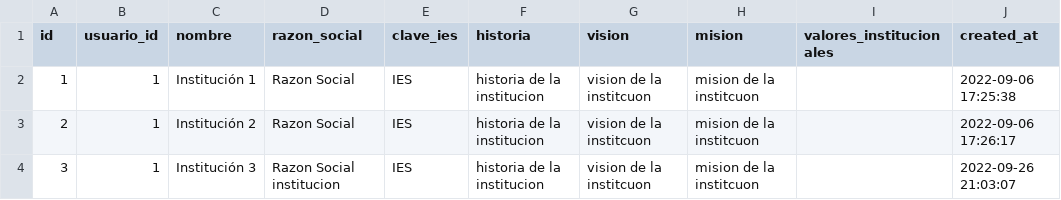
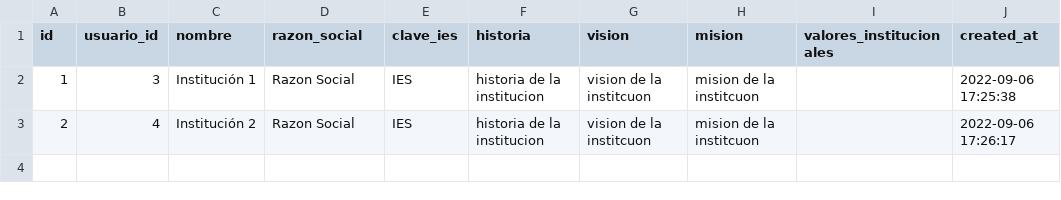
Before and after one commit to subsesjal/siiges-services, a CSV file: packages/core/src/drivers/db/CSVFiles/instituciones.csv, drawn as a sheet.

```diff
--- a/packages/core/src/drivers/db/CSVFiles/instituciones.csv
+++ b/packages/core/src/drivers/db/CSVFiles/instituciones.csv
@@ -1,4 +1,3 @@
 id,usuario_id,nombre,razon_social,clave_ies,historia,vision,mision,valores_institucionales,created_at
-1,1,Institución 1,Razon Social,IES,historia de la institucion,vision de la institcuon,mision de la institcuon,,2022-09-06 17:25:38
-2,1,Institución 2,Razon Social,IES,historia de la institucion,vision de la institcuon,mision de la institcuon,,2022-09-06 17:26:17
-3,1,Institución 3,Razon Social institucion,IES,historia de la institucion,vision de la institcuon,mision de la institcuon,,2022-09-26 21:03:07
+1,3,Institución 1,Razon Social,IES,historia de la institucion,vision de la institcuon,mision de la institcuon,,2022-09-06 17:25:38
+2,4,Institución 2,Razon Social,IES,historia de la institucion,vision de la institcuon,mision de la institcuon,,2022-09-06 17:26:17
```
Also changed, not shown: packages/core/src/drivers/db/CSVFiles/planteles.csv, packages/core/src/drivers/db/CSVFiles/usuarios.csv, 10 other files.
